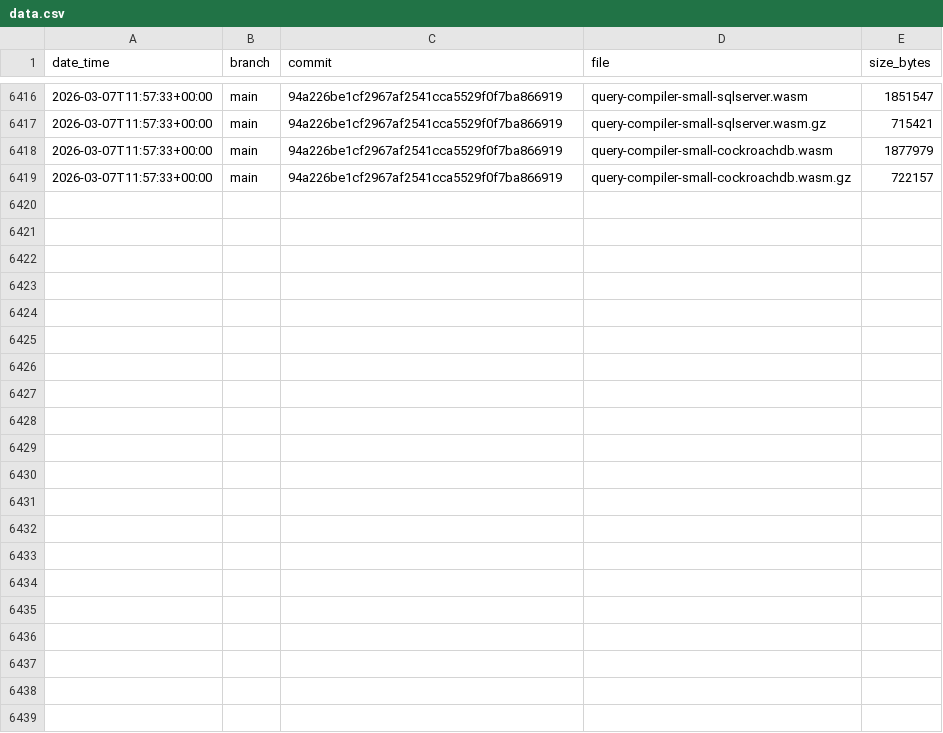
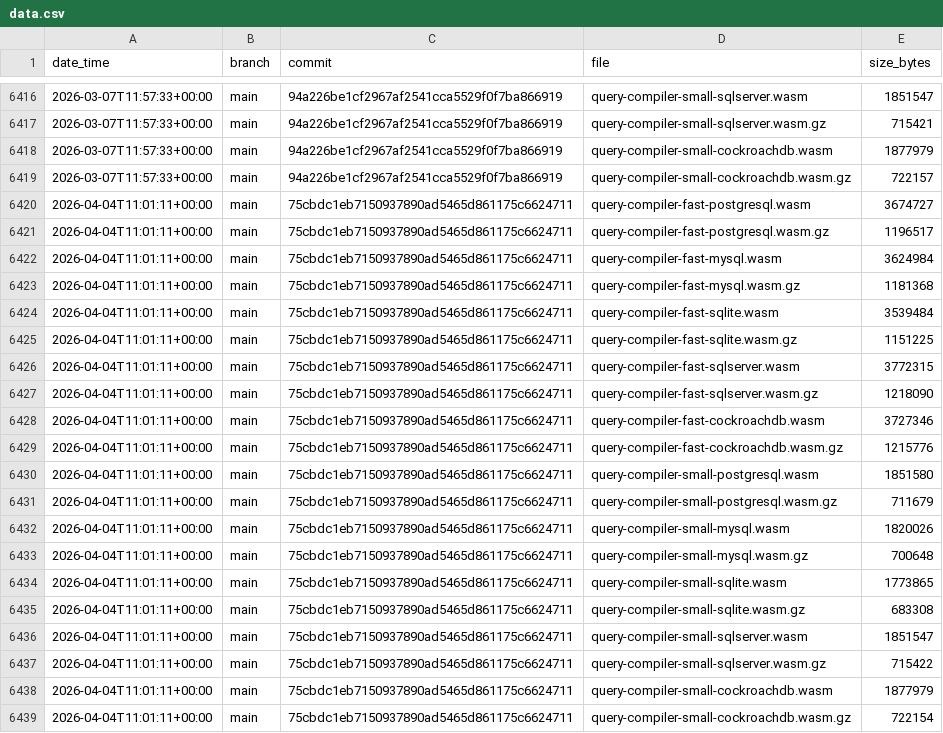
Before and after one commit to jay-l-e-e/prisma-engines, a CSV file: engines-size/data.csv, drawn as a sheet; only a part is shown, gaps mark what is left out.

Commit message:
update engines size for 75cbdc1eb7150937890ad5465d861175c6624711

```diff
--- a/engines-size/data.csv
+++ b/engines-size/data.csv
@@ -6419 +6419,21 @@ date_time,branch,commit,file,size_bytes
 2026-03-07T11:57:33+00:00,main,94a226be1cf2967af2541cca5529f0f7ba866919,query-compiler-small-cockroachdb.wasm.gz,722157
+2026-04-04T11:01:11+00:00,main,75cbdc1eb7150937890ad5465d861175c6624711,query-compiler-fast-postgresql.wasm,3674727
+2026-04-04T11:01:11+00:00,main,75cbdc1eb7150937890ad5465d861175c6624711,query-compiler-fast-postgresql.wasm.gz,1196517
+2026-04-04T11:01:11+00:00,main,75cbdc1eb7150937890ad5465d861175c6624711,query-compiler-fast-mysql.wasm,3624984
+2026-04-04T11:01:11+00:00,main,75cbdc1eb7150937890ad5465d861175c6624711,query-compiler-fast-mysql.wasm.gz,1181368
+2026-04-04T11:01:11+00:00,main,75cbdc1eb7150937890ad5465d861175c6624711,query-compiler-fast-sqlite.wasm,3539484
+2026-04-04T11:01:11+00:00,main,75cbdc1eb7150937890ad5465d861175c6624711,query-compiler-fast-sqlite.wasm.gz,1151225
+2026-04-04T11:01:11+00:00,main,75cbdc1eb7150937890ad5465d861175c6624711,query-compiler-fast-sqlserver.wasm,3772315
+2026-04-04T11:01:11+00:00,main,75cbdc1eb7150937890ad5465d861175c6624711,query-compiler-fast-sqlserver.wasm.gz,1218090
+2026-04-04T11:01:11+00:00,main,75cbdc1eb7150937890ad5465d861175c6624711,query-compiler-fast-cockroachdb.wasm,3727346
+2026-04-04T11:01:11+00:00,main,75cbdc1eb7150937890ad5465d861175c6624711,query-compiler-fast-cockroachdb.wasm.gz,1215776
+2026-04-04T11:01:11+00:00,main,75cbdc1eb7150937890ad5465d861175c6624711,query-compiler-small-postgresql.wasm,1851580
+2026-04-04T11:01:11+00:00,main,75cbdc1eb7150937890ad5465d861175c6624711,query-compiler-small-postgresql.wasm.gz,711679
+2026-04-04T11:01:11+00:00,main,75cbdc1eb7150937890ad5465d861175c6624711,query-compiler-small-mysql.wasm,1820026
+2026-04-04T11:01:11+00:00,main,75cbdc1eb7150937890ad5465d861175c6624711,query-compiler-small-mysql.wasm.gz,700648
+2026-04-04T11:01:11+00:00,main,75cbdc1eb7150937890ad5465d861175c6624711,query-compiler-small-sqlite.wasm,1773865
+2026-04-04T11:01:11+00:00,main,75cbdc1eb7150937890ad5465d861175c6624711,query-compiler-small-sqlite.wasm.gz,683308
+2026-04-04T11:01:11+00:00,main,75cbdc1eb7150937890ad5465d861175c6624711,query-compiler-small-sqlserver.wasm,1851547
+2026-04-04T11:01:11+00:00,main,75cbdc1eb7150937890ad5465d861175c6624711,query-compiler-small-sqlserver.wasm.gz,715422
+2026-04-04T11:01:11+00:00,main,75cbdc1eb7150937890ad5465d861175c6624711,query-compiler-small-cockroachdb.wasm,1877979
+2026-04-04T11:01:11+00:00,main,75cbdc1eb7150937890ad5465d861175c6624711,query-compiler-small-cockroachdb.wasm.gz,722154
```
